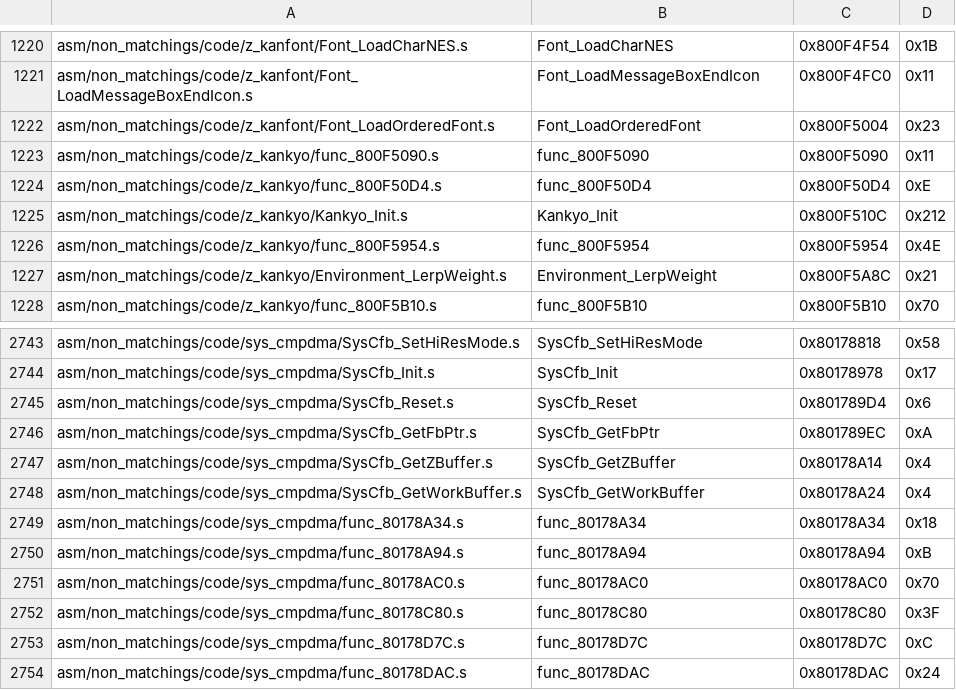
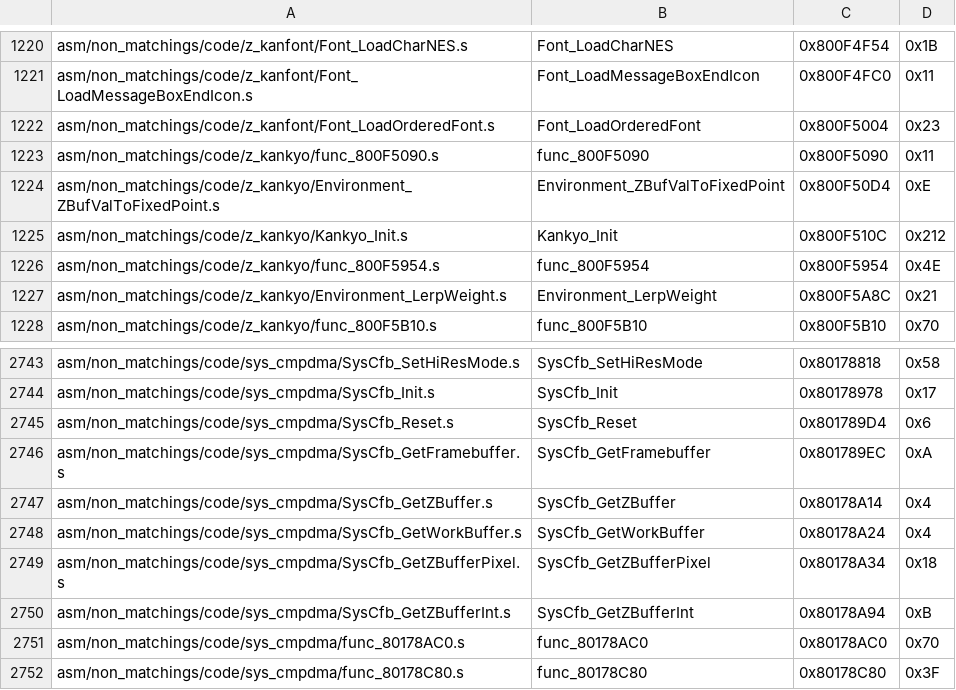
Before and after one commit to zeldaret/mm, a CSV file: tools/sizes/code_functions.csv, drawn as a sheet; only a part is shown, gaps mark what is left out; the shorter side is filled out with more unchanged rows.

```diff
--- a/tools/sizes/code_functions.csv
+++ b/tools/sizes/code_functions.csv
@@ -1223,3 +1223,3 @@ asm/non_matchings/code/z_kanfont/Font_LoadOrderedFont.s,Font_LoadOrderedFont,0x8
 asm/non_matchings/code/z_kankyo/func_800F5090.s,func_800F5090,0x800F5090,0x11
-asm/non_matchings/code/z_kankyo/func_800F50D4.s,func_800F50D4,0x800F50D4,0xE
+asm/non_matchings/code/z_kankyo/Environment_ZBufValToFixedPoint.s,Environment_ZBufValToFixedPoint,0x800F50D4,0xE
 asm/non_matchings/code/z_kankyo/Kankyo_Init.s,Kankyo_Init,0x800F510C,0x212
@@ -2745,7 +2745,7 @@ asm/non_matchings/code/sys_cmpdma/SysCfb_Init.s,SysCfb_Init,0x80178978,0x17
 asm/non_matchings/code/sys_cmpdma/SysCfb_Reset.s,SysCfb_Reset,0x801789D4,0x6
-asm/non_matchings/code/sys_cmpdma/SysCfb_GetFbPtr.s,SysCfb_GetFbPtr,0x801789EC,0xA
+asm/non_matchings/code/sys_cmpdma/SysCfb_GetFramebuffer.s,SysCfb_GetFramebuffer,0x801789EC,0xA
 asm/non_matchings/code/sys_cmpdma/SysCfb_GetZBuffer.s,SysCfb_GetZBuffer,0x80178A14,0x4
 asm/non_matchings/code/sys_cmpdma/SysCfb_GetWorkBuffer.s,SysCfb_GetWorkBuffer,0x80178A24,0x4
-asm/non_matchings/code/sys_cmpdma/func_80178A34.s,func_80178A34,0x80178A34,0x18
-asm/non_matchings/code/sys_cmpdma/func_80178A94.s,func_80178A94,0x80178A94,0xB
+asm/non_matchings/code/sys_cmpdma/SysCfb_GetZBufferPixel.s,SysCfb_GetZBufferPixel,0x80178A34,0x18
+asm/non_matchings/code/sys_cmpdma/SysCfb_GetZBufferInt.s,SysCfb_GetZBufferInt,0x80178A94,0xB
 asm/non_matchings/code/sys_cmpdma/func_80178AC0.s,func_80178AC0,0x80178AC0,0x70
```
Also changed, not shown: 12 other files.
